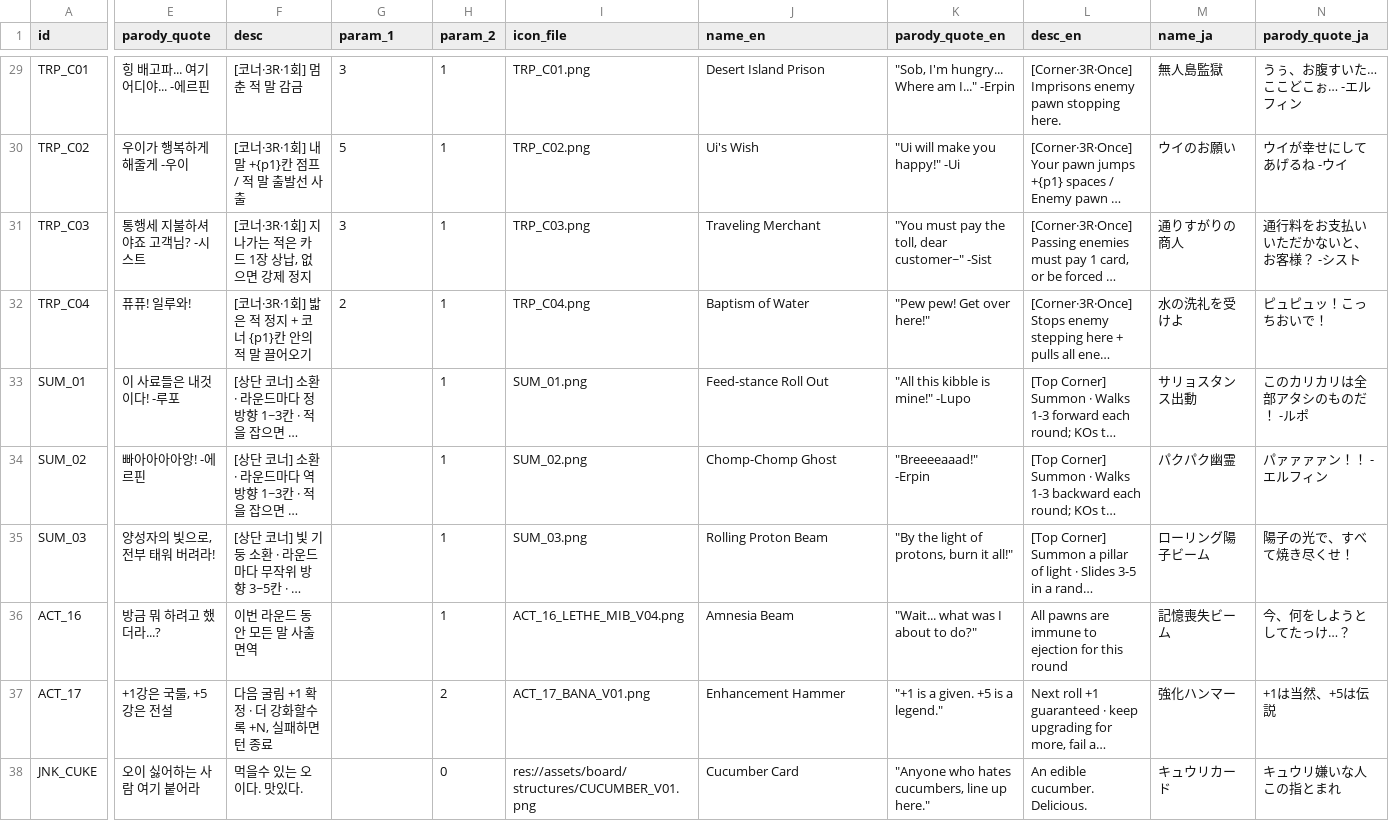
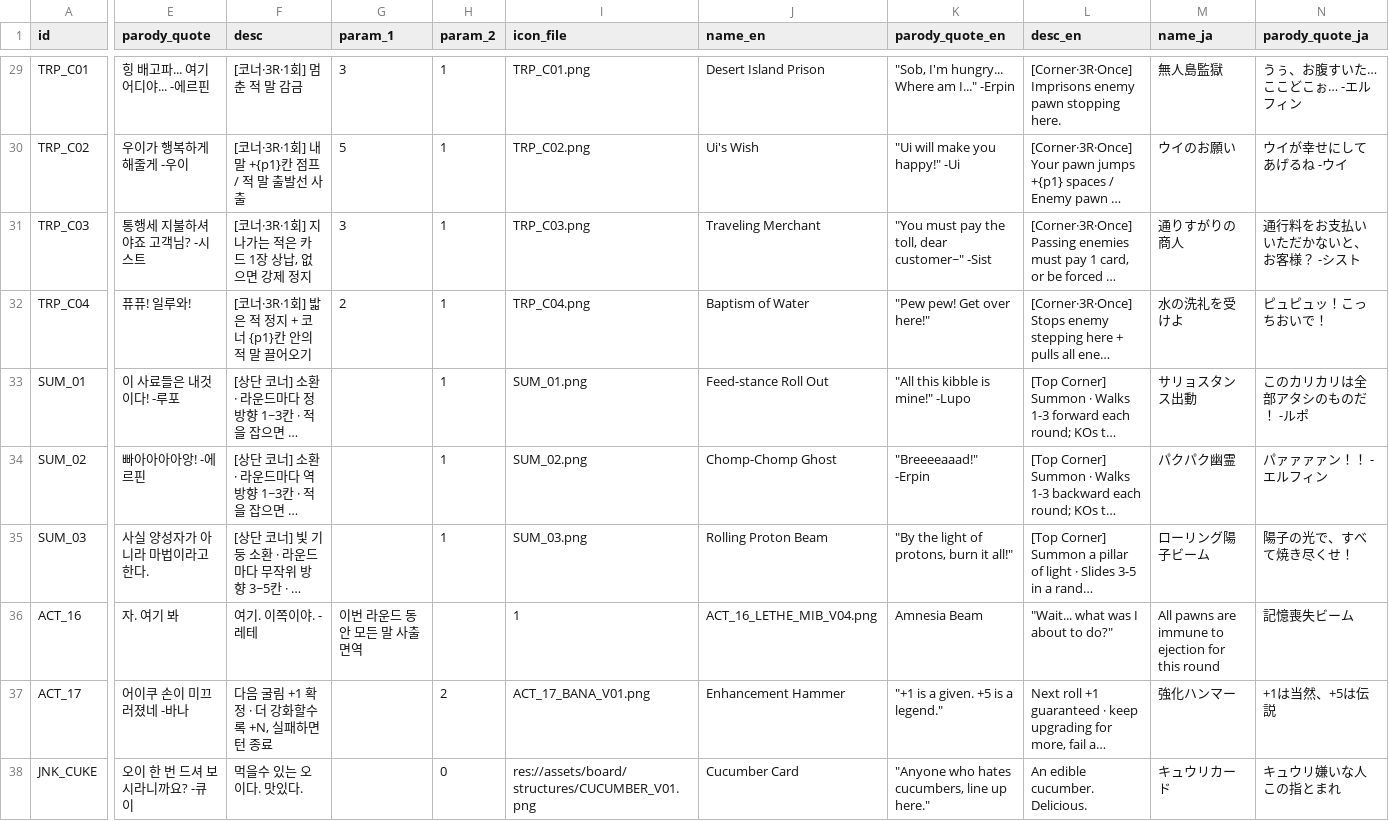
Before and after one commit to mayjohn66-cmd/TRG, a CSV file: content_trickcal/data/cards_table.csv, drawn as a sheet; only a part is shown, gaps mark what is left out; long unchanged cells end in …; the diff covers the shown part only; the diff names each change by its address in the sheet, - before the commit and + after, or states it on an @@ line.

Commit message:
Modify card entries in cards_table.csv
Updated card entries in cards_table.csv, added new cards and modified existing ones.

```diff
--- a/content_trickcal/data/cards_table.csv
+++ b/content_trickcal/data/cards_table.csv
-E35 (parody_quote): 양성자의 빛으로, 전부 태워 버려라!
+E35 (parody_quote): 사실 양성자가 아니라 마법이라고 한다.
-E36 (parody_quote): 방금 뭐 하려고 했더라...?
+E36 (parody_quote): 자. 여기 봐
-F36 (desc): 이번 라운드 동안 모든 말 사출 면역
+F36 (desc): 여기. 이쪽이야. -레테
-G36 (param_1): (empty)
+G36 (param_1): 이번 라운드 동안 모든 말 사출 면역
-H36 (param_2): 1
+H36 (param_2): (empty)
-I36 (icon_file): ACT_16_LETHE_MIB_V04.png
+I36 (icon_file): 1
-J36 (name_en): Amnesia Beam
+J36 (name_en): ACT_16_LETHE_MIB_V04.png
-K36 (parody_quote_en): "Wait... what was I about to do?"
+K36 (parody_quote_en): Amnesia Beam
-L36 (desc_en): All pawns are immune to ejection for this round
+L36 (desc_en): "Wait... what was I about to do?"
-M36 (name_ja): 記憶喪失ビーム
+M36 (name_ja): All pawns are immune to ejection for this round
-N36 (parody_quote_ja): 今、何をしようとしてたっけ…？
+N36 (parody_quote_ja): 記憶喪失ビーム
-E37 (parody_quote): +1강은 국룰, +5강은 전설
+E37 (parody_quote): 어이쿠 손이 미끄러졌네 -바나
-E38 (parody_quote): 오이 싫어하는 사람 여기 붙어라
+E38 (parody_quote): 오이 한 번 드셔 보시라니까요? -큐이
```
Also changed, not shown: 19 edited cells elsewhere in this file.
